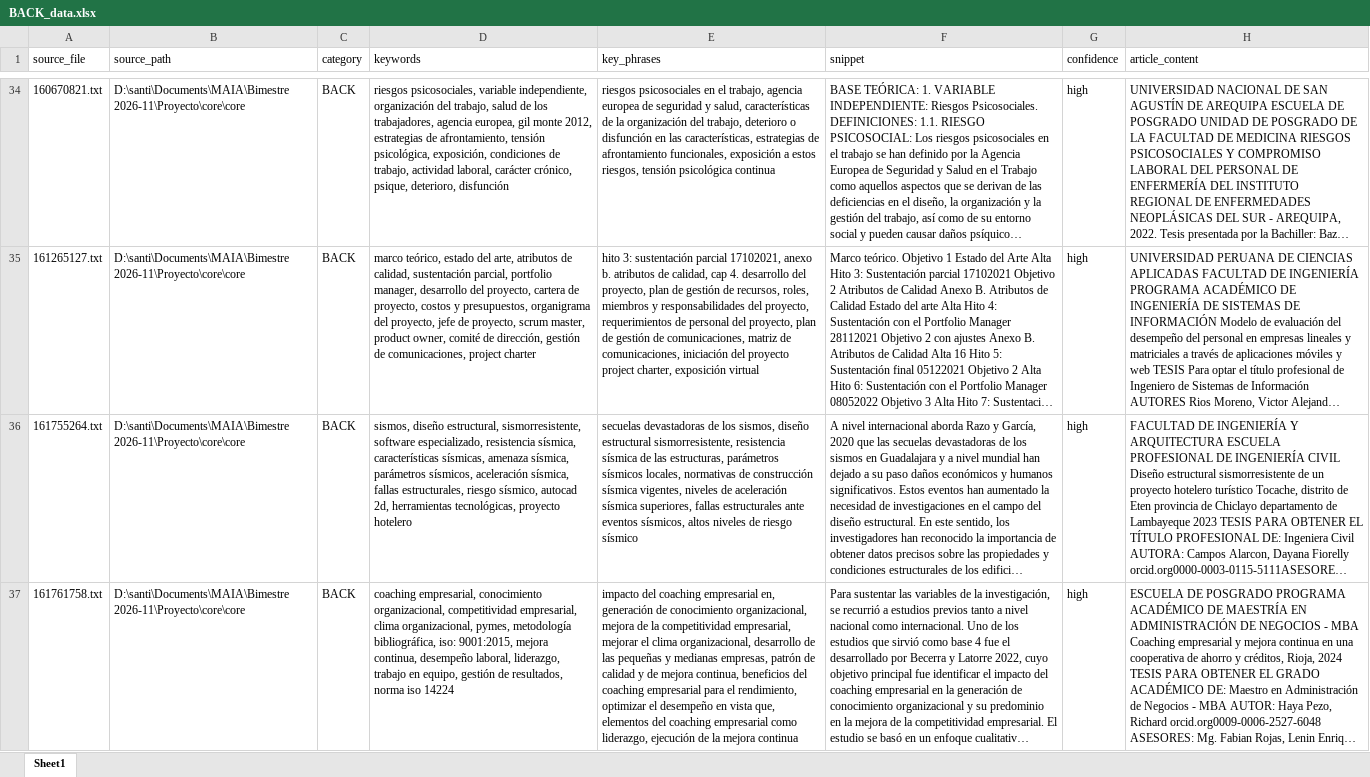
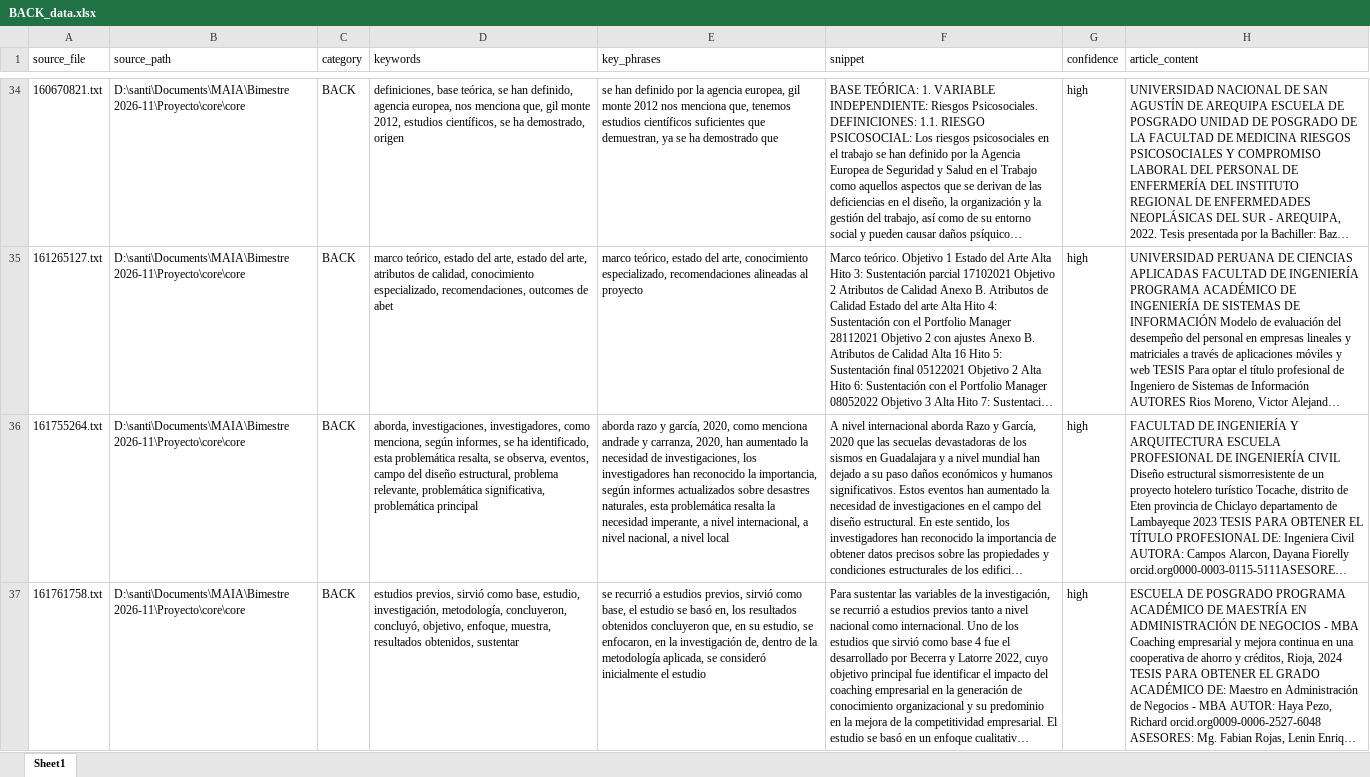
Before and after one commit to camm93/proyecto_grado_maia, an Excel workbook: data/etiquetas_manuales/BACK_data.xlsx, sheet Sheet1, drawn as a sheet; only a part is shown, gaps mark what is left out; long unchanged cells end in …; values as stored, in another font and other column widths than the file's, no borders; the diff covers the shown part only; the diff names each change by its address in the sheet, - before the commit and + after, or states it on an @@ line.

Commit message:
Update BACK_data.xlsx and METH_data.xlsx with new data

```diff
--- a/data/etiquetas_manuales/BACK_data.xlsx (sheet Sheet1)
+++ b/data/etiquetas_manuales/BACK_data.xlsx (sheet Sheet1)
-D34 (keywords): riesgos psicosociales, variable independiente, organización del trabajo, salud de los trabajadores, agencia europea, gil monte 2012, estrategias de afrontamiento, tensión psicológica, exposición, condiciones de trabajo, actividad laboral, carácter crónico, psique, deterioro, disfunción
+D34 (keywords): definiciones, base teórica, se han definido, agencia europea, nos menciona que, gil monte 2012, estudios científicos, se ha demostrado, origen
-E34 (key_phrases): riesgos psicosociales en el trabajo, agencia europea de seguridad y salud, características de la organización del trabajo, deterioro o disfunción en las características, estrategias de afrontamiento funcionales, exposición a estos riesgos, tensión psicológica continua
+E34 (key_phrases): se han definido por la agencia europea, gil monte 2012 nos menciona que, tenemos estudios científicos suficientes que demuestran, ya se ha demostrado que
-D35 (keywords): …del arte, atributos de calidad, sustentación parcial, portfolio manager, desarrollo del proyecto, cartera de proyecto, costos y presupuestos, organigrama del proyecto, jefe de proyecto, scrum master, product owner, comité de dirección, gestión de comunicaciones, project charter
+D35 (keywords): …del arte, estado del arte, atributos de calidad, conocimiento especializado, recomendaciones, outcomes de abet
-E35 (key_phrases): hito 3: sustentación parcial 17102021, anexo b. atributos de calidad, cap 4. desarrollo del proyecto, plan de gestión de recursos, roles, miembros y responsabilidades del proyecto, requerimientos de personal del proyecto, plan de gestión de comunicaciones, matriz de comunicaciones, iniciación del proyecto project charter, exposición virtual
+E35 (key_phrases): marco teórico, estado del arte, conocimiento especializado, recomendaciones alineadas al proyecto
-D36 (keywords): sismos, diseño estructural, sismorresistente, software especializado, resistencia sísmica, características sísmicas, amenaza sísmica, parámetros sísmicos, aceleración sísmica, fallas estructurales, riesgo sísmico, autocad 2d, herramientas tecnológicas, proyecto hotelero
+D36 (keywords): aborda, investigaciones, investigadores, como menciona, según informes, se ha identificado, esta problemática resalta, se observa, eventos, campo del diseño estructural, problema relevante, problemática significativa, problemática principal
-E36 (key_phrases): secuelas devastadoras de los sismos, diseño estructural sismorresistente, resistencia sísmica de las estructuras, parámetros sísmicos locales, normativas de construcción sísmica vigentes, niveles de aceleración sísmica superiores, fallas estructurales ante eventos sísmicos, altos niveles de riesgo sísmico
+E36 (key_phrases): aborda razo y garcía, 2020, como menciona andrade y carranza, 2020, han aumentado la necesidad de investigaciones, los investigadores han reconocido la importancia, según informes actualizados sobre desastres naturales, esta problemática resalta la necesidad imperante, a nivel internacional, a nivel nacional, a nivel local
-D37 (keywords): coaching empresarial, conocimiento organizacional, competitividad empresarial, clima organizacional, pymes, metodología bibliográfica, iso: 9001:2015, mejora continua, desempeño laboral, liderazgo, trabajo en equipo, gestión de resultados, norma iso 14224
+D37 (keywords): estudios previos, sirvió como base, estudio, investigación, metodología, concluyeron, concluyó, objetivo, enfoque, muestra, resultados obtenidos, sustentar
-E37 (key_phrases): impacto del coaching empresarial en, generación de conocimiento organizacional, mejora de la competitividad empresarial, mejorar el clima organizacional, desarrollo de las pequeñas y medianas empresas, patrón de calidad y de mejora continua, beneficios del coaching empresarial para el rendimiento, optimizar el desempeño en vista que, elementos del coaching empresarial como liderazgo, ejecución de la mejora continua
+E37 (key_phrases): se recurrió a estudios previos, sirvió como base, el estudio se basó en, los resultados obtenidos concluyeron que, en su estudio, se enfocaron, en la investigación de, dentro de la metodología aplicada, se consideró inicialmente el estudio
```
Also changed, not shown: 154 edited cells elsewhere in this sheet, 1 other file.
